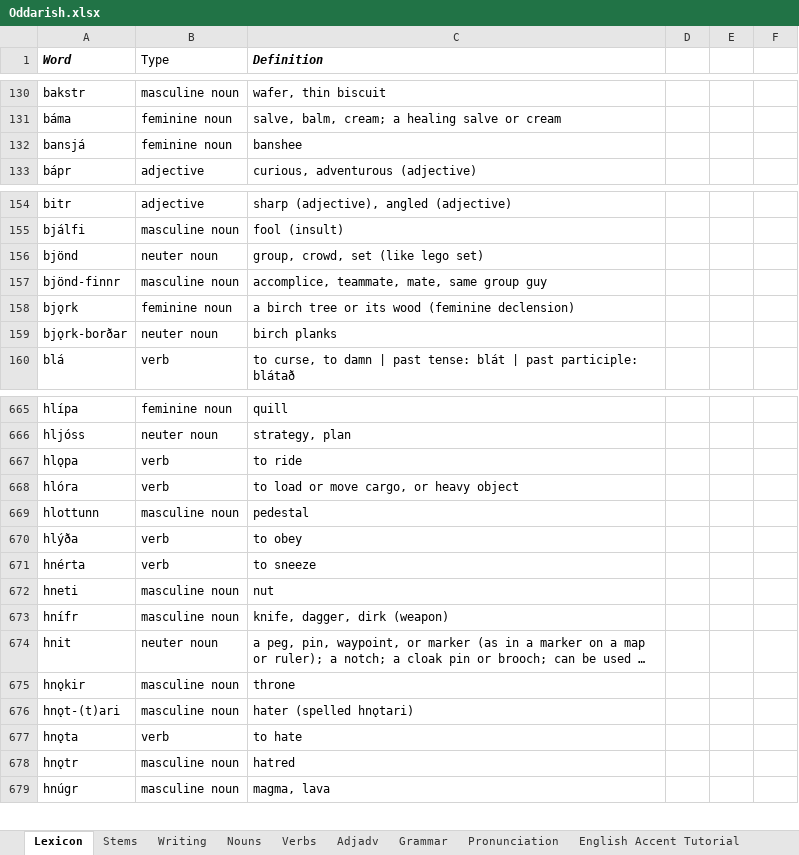
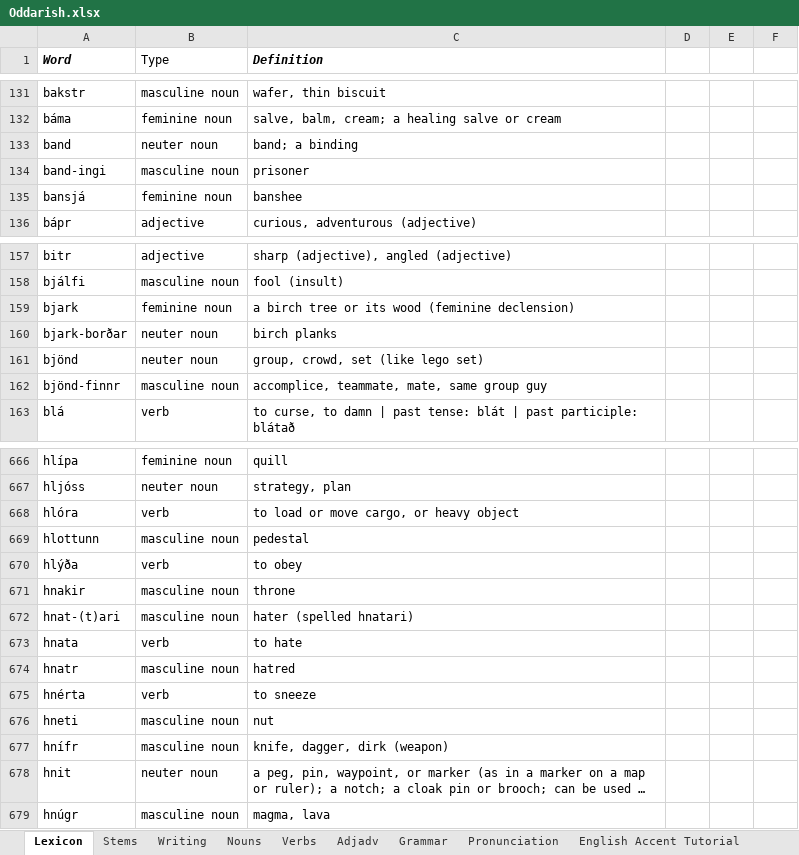
Before and after one commit to Oneo64/Aldraheimr, an Excel workbook: Literature/Languages/Oddarish.xlsx, sheet Lexicon, drawn as a sheet; only a part is shown, gaps mark what is left out; long unchanged cells end in …; values as stored, in another font and other column widths than the file's, no borders; charts and pictures and table styles not drawn; removed rows and columns are numbered as before the commit, all else as after; the diff covers the shown part only; the diff names each change by its address in the sheet, - before the commit and + after, or states it on an @@ line.

Commit message:
Update Oddarish.xlsx

```diff
--- a/Literature/Languages/Oddarish.xlsx (sheet Lexicon)
+++ b/Literature/Languages/Oddarish.xlsx (sheet Lexicon)
+row 133: band | neuter noun | band; a binding
+row 134: band-ingi | masculine noun | prisoner
+row 159: bjark | feminine noun | a birch tree or its wood (feminine declension)
+row 160: bjark-borðar | neuter noun | birch planks
-row 158: bjǫrk | feminine noun | a birch tree or its wood (feminine declension)
-row 159: bjǫrk-borðar | neuter noun | birch planks
-row 667: hlǫpa | verb | to ride
+row 671: hnakir | masculine noun | throne
+row 672: hnat-(t)ari | masculine noun | hater (spelled hnatari)
+row 673: hnata | verb | to hate
+row 674: hnatr | masculine noun | hatred
-row 675: hnǫkir | masculine noun | throne
-row 676: hnǫt-(t)ari | masculine noun | hater (spelled hnǫtari)
-row 677: hnǫta | verb | to hate
-row 678: hnǫtr | masculine noun | hatred
```
Also changed, not shown: 12 added rows, 13 removed rows and 36 edited cells elsewhere in this sheet, sheet Pronunciation, sheet Verbs, sheet Writing, sheet Adjadv, sheet Nouns.
